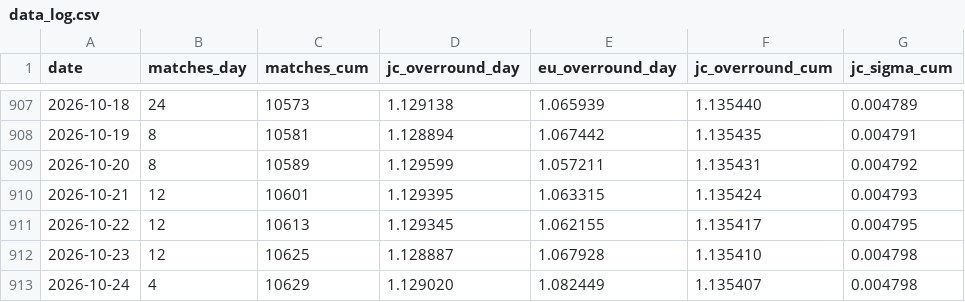
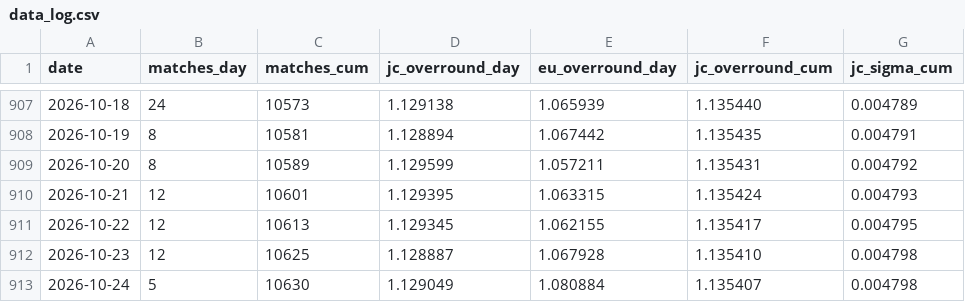
Before and after one commit to quietnumbers/china-sports-lottery-overround, a CSV file: data_log.csv, drawn as a sheet; only a part is shown, gaps mark what is left out.

```diff
--- a/data_log.csv
+++ b/data_log.csv
@@ -912,2 +912,2 @@ date,matches_day,matches_cum,jc_overround_day,eu_overround_day,jc_overround_cum,
 2026-10-23,12,10625,1.128887,1.067928,1.135410,0.004798
-2026-10-24,4,10629,1.129020,1.082449,1.135407,0.004798
+2026-10-24,5,10630,1.129049,1.080884,1.135407,0.004798
```
Also changed, not shown: 1 other file.
